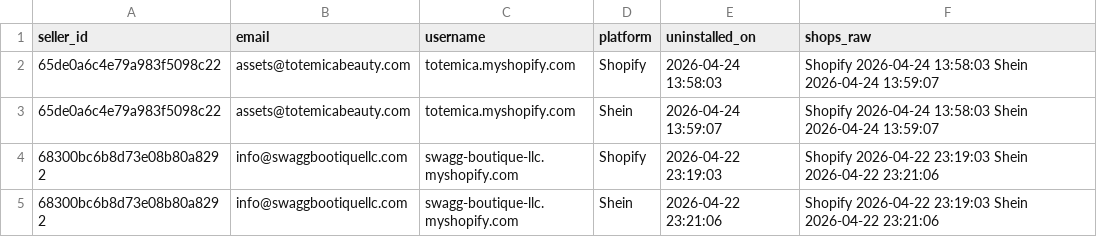
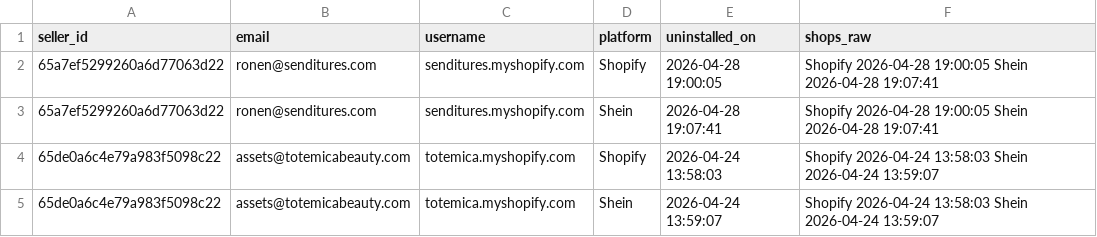
Before and after one commit to hsrivastava-ced/chap-seller-tracker, a CSV file: results/latest/shein_uninstalls.csv, drawn as a sheet; only a part is shown; the shorter side is filled out with more unchanged rows; the diff names each change by its address in the sheet, - before the commit and + after, or states it on an @@ line.

Commit message:
chore(data): scrape 2026-04-28_21-57-28Z

```diff
--- a/results/latest/shein_uninstalls.csv
+++ b/results/latest/shein_uninstalls.csv
+row 2: 65a7ef5299260a6d77063d22 | ronen@senditures.com | senditures.myshopify.com | Shopify | 2026-04-28 19:00:05 | Shopify 2026-04-28 19:00:05 Shein 2026-04-28 19:07:41
+row 3: 65a7ef5299260a6d77063d22 | ronen@senditures.com | senditures.myshopify.com | Shein | 2026-04-28 19:07:41 | Shopify 2026-04-28 19:00:05 Shein 2026-04-28 19:07:41
```
Also changed, not shown: results/latest/shein.csv, results/latest/shein_woocommerce.csv, 5 other files.
